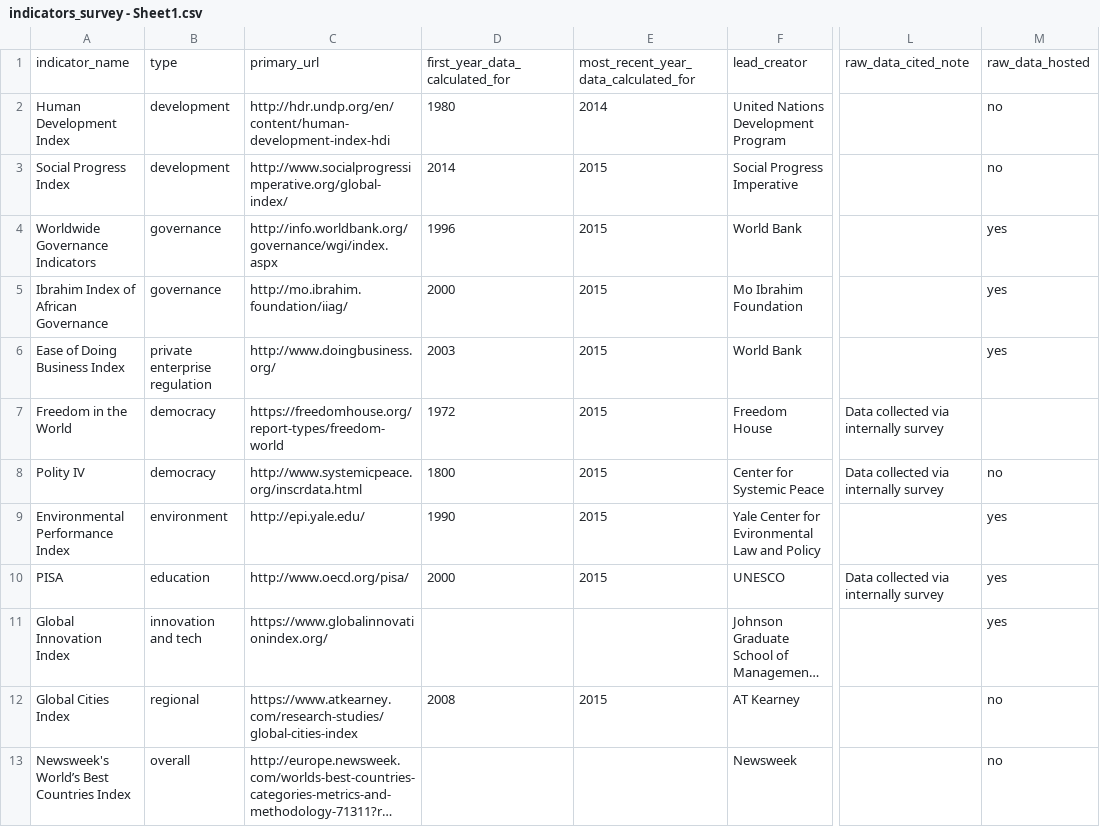
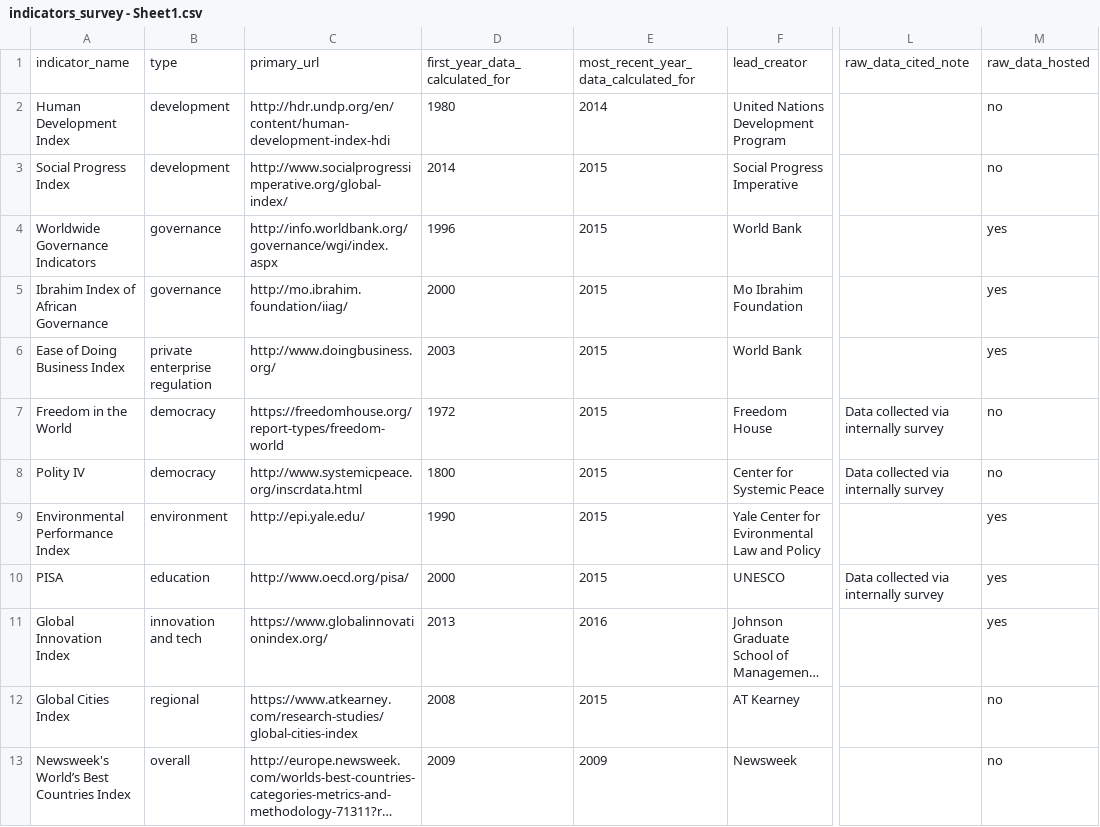
Before and after one commit to christophergandrud/governance_indicators_reproducibility_survey, a CSV file: indicators_survey - Sheet1.csv, drawn as a sheet; only a part is shown, gaps mark what is left out; long unchanged cells end in …; the diff names each change by its address in the sheet, - before the commit and + after, or states it on an @@ line.

```diff
--- a/indicators_survey - Sheet1.csv
+++ b/indicators_survey - Sheet1.csv
-M7: (empty)
+M7: no
-D11: (empty)
+D11: 2013
-E11: (empty)
+E11: 2016
-D13: (empty)
+D13: 2009
-E13: (empty)
+E13: 2009
```
Also changed, not shown: 3 other files.
